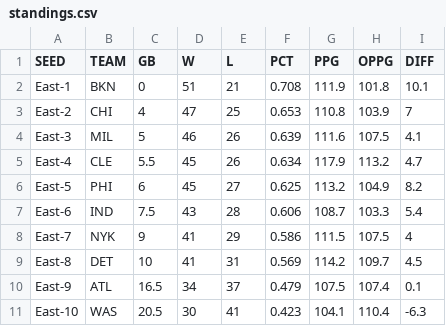
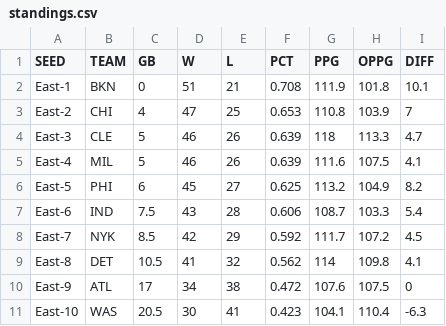
Before and after one commit to bshk93/nothing-but-stats, a CSV file: files/standings.csv, drawn as a sheet; only a part is shown; the diff covers the shown part only.

```diff
--- a/files/standings.csv
+++ b/files/standings.csv
@@ -3,9 +3,9 @@ East-1,BKN,0,51,21,0.708,111.9,101.8,10.1
 East-2,CHI,4,47,25,0.653,110.8,103.9,7
-East-3,MIL,5,46,26,0.639,111.6,107.5,4.1
-East-4,CLE,5.5,45,26,0.634,117.9,113.2,4.7
+East-3,CLE,5,46,26,0.639,118,113.3,4.7
+East-4,MIL,5,46,26,0.639,111.6,107.5,4.1
 East-5,PHI,6,45,27,0.625,113.2,104.9,8.2
 East-6,IND,7.5,43,28,0.606,108.7,103.3,5.4
-East-7,NYK,9,41,29,0.586,111.5,107.5,4
-East-8,DET,10,41,31,0.569,114.2,109.7,4.5
-East-9,ATL,16.5,34,37,0.479,107.5,107.4,0.1
+East-7,NYK,8.5,42,29,0.592,111.7,107.2,4.5
+East-8,DET,10.5,41,32,0.562,114,109.8,4.1
+East-9,ATL,17,34,38,0.472,107.6,107.5,0
 East-10,WAS,20.5,30,41,0.423,104.1,110.4,-6.3
```
Also changed, not shown: 69 edited cells elsewhere in this file, 9 other files.
